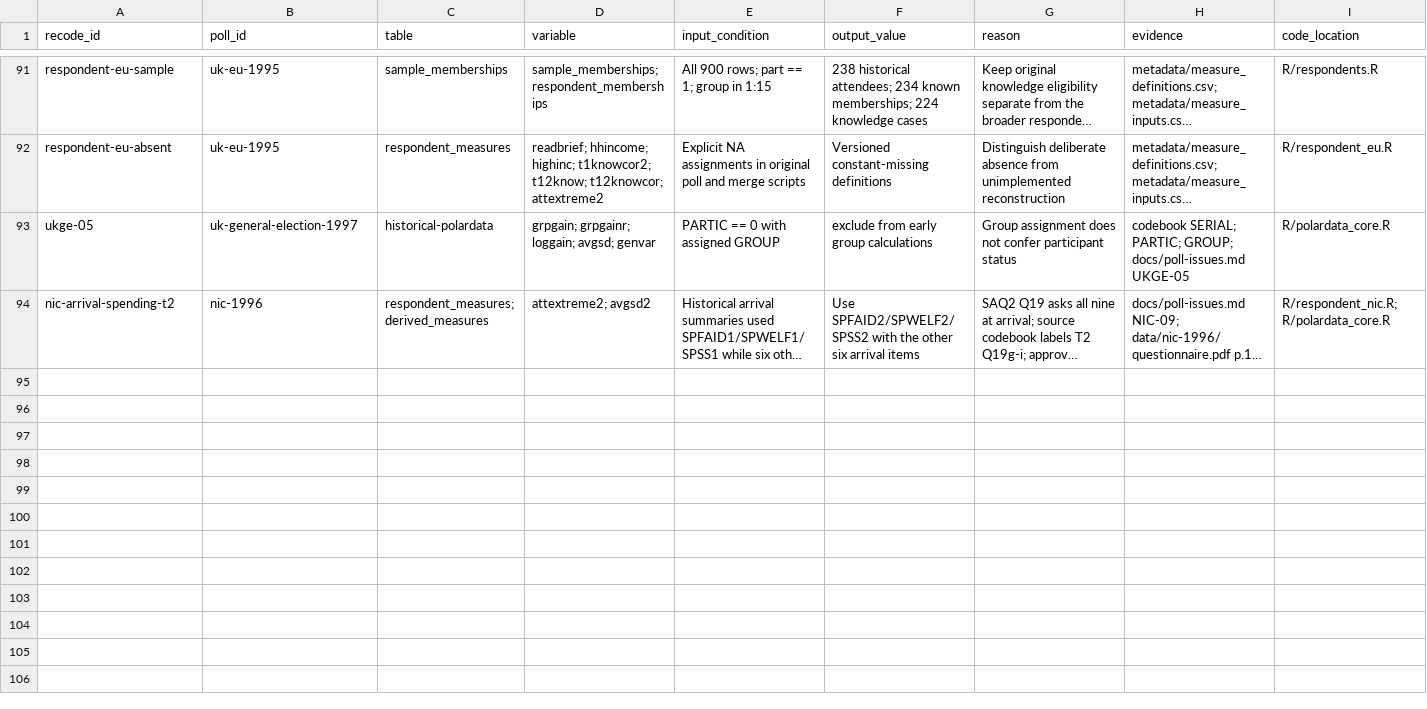
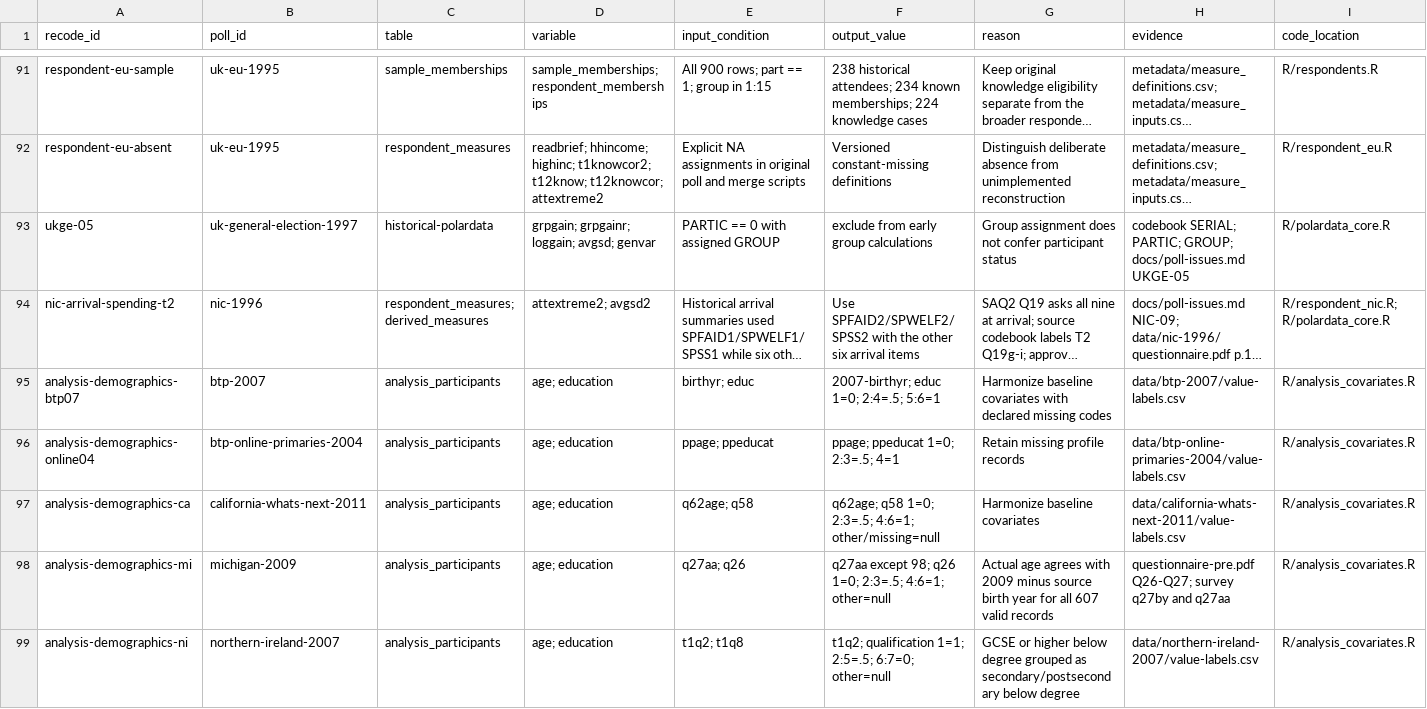
Before and after one commit to soodoku/dp-data, a CSV file: metadata/recode_ledger.csv, drawn as a sheet; only a part is shown, gaps mark what is left out; long unchanged cells end in …; rows hold the shown columns only; the diff covers the shown part only; the diff names each change by its address in the sheet, - before the commit and + after, or states it on an @@ line.

Commit message:
Harmonize participant covariates across grouped item-level polls

```diff
--- a/metadata/recode_ledger.csv
+++ b/metadata/recode_ledger.csv
+row 95: analysis-demographics-btp07 | btp-2007 | analysis_participants | age; education | birthyr; educ | 2007-birthyr; educ 1=0; 2:4=.5; 5:6=1 | Harmonize baseline covariates with declared missing codes | data/btp-2007/value-labels.csv | R/analysis_covariates.R
+row 96: analysis-demographics-online04 | btp-online-primaries-2004 | analysis_participants | age; education | ppage; ppeducat | ppage; ppeducat 1=0; 2:3=.5; 4=1 | Retain missing profile records | data/btp-online-primaries-2004/value-labels.csv | R/analysis_covariates.R
+row 97: analysis-demographics-ca | california-whats-next-2011 | analysis_participants | age; education | q62age; q58 | q62age; q58 1=0; 2:3=.5; 4:6=1; other/missing=null | Harmonize baseline covariates | data/california-whats-next-2011/value-labels.csv | R/analysis_covariates.R
+row 98: analysis-demographics-mi | michigan-2009 | analysis_participants | age; education | q27aa; q26 | q27aa except 98; q26 1=0; 2:3=.5; 4:6=1; other=null | Actual age agrees with 2009 minus source birth year for all 607 valid records | questionnaire-pre.pdf Q26-Q27; survey q27by and q27aa | R/analysis_covariates.R
+row 99: analysis-demographics-ni | northern-ireland-2007 | analysis_participants | age; education | t1q2; t1q8 | t1q2; qualification 1=1; 2:5=.5; 6:7=0; other=null | GCSE or higher below degree grouped as secondary/postsecondary below degree | data/northern-ireland-2007/value-labels.csv | R/analysis_covariates.R
```
Also changed, not shown: 5 added rows elsewhere in this file, data/michigan-2009/manifest.csv, data/michigan-2009/variables.csv, 14 other files.
